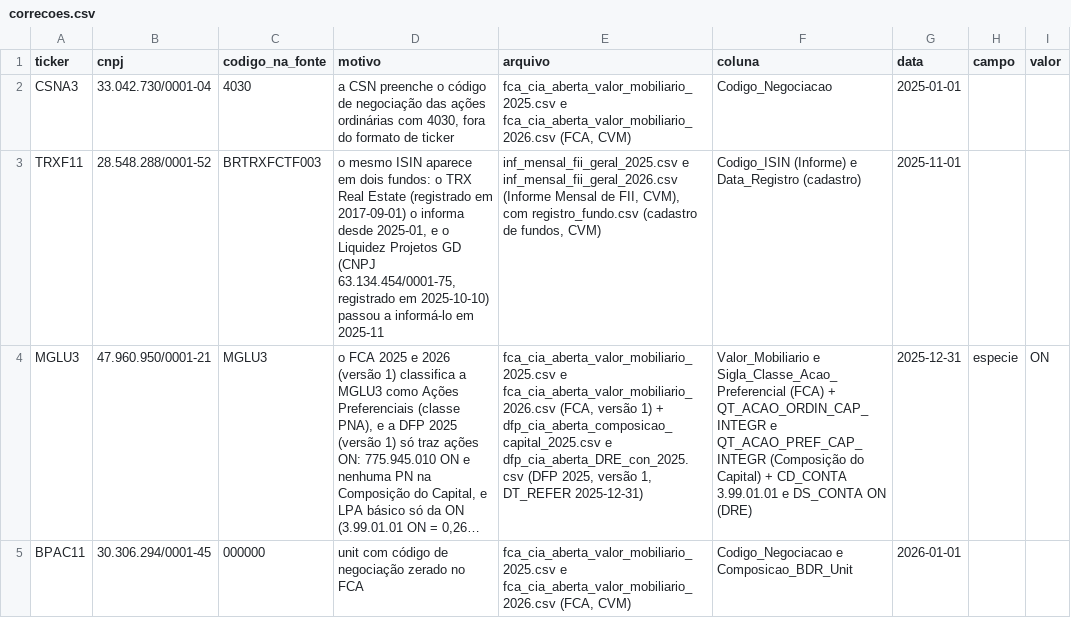
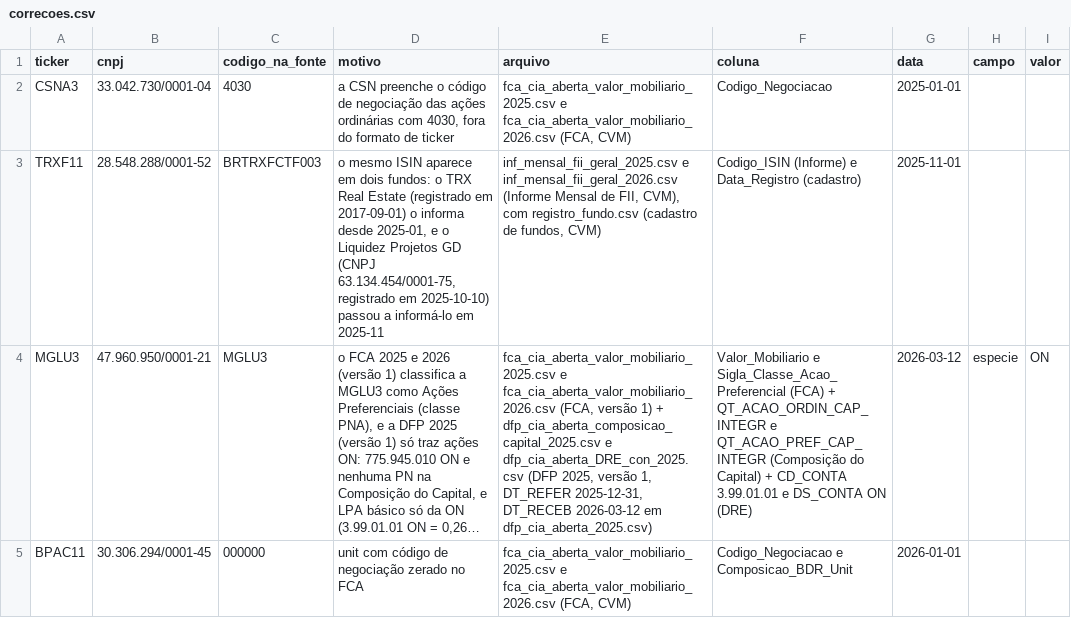
Before and after one commit to Marcos-Felipe-dos-Santos/Sentinela-B3, a CSV file: sentinela/data/referencia/correcoes.csv, drawn as a sheet; only a part is shown; long unchanged cells end in …; the diff names each change by its address in the sheet, - before the commit and + after, or states it on an @@ line.

```diff
--- a/sentinela/data/referencia/correcoes.csv
+++ b/sentinela/data/referencia/correcoes.csv
-E4 (arquivo): …1, DT_REFER 2025-12-31)
+E4 (arquivo): …1, DT_REFER 2025-12-31, DT_RECEB 2026-03-12 em dfp_cia_aberta_2025.csv)
-G4 (data): 2025-12-31
+G4 (data): 2026-03-12
```
Also changed, not shown: 7 other files.
